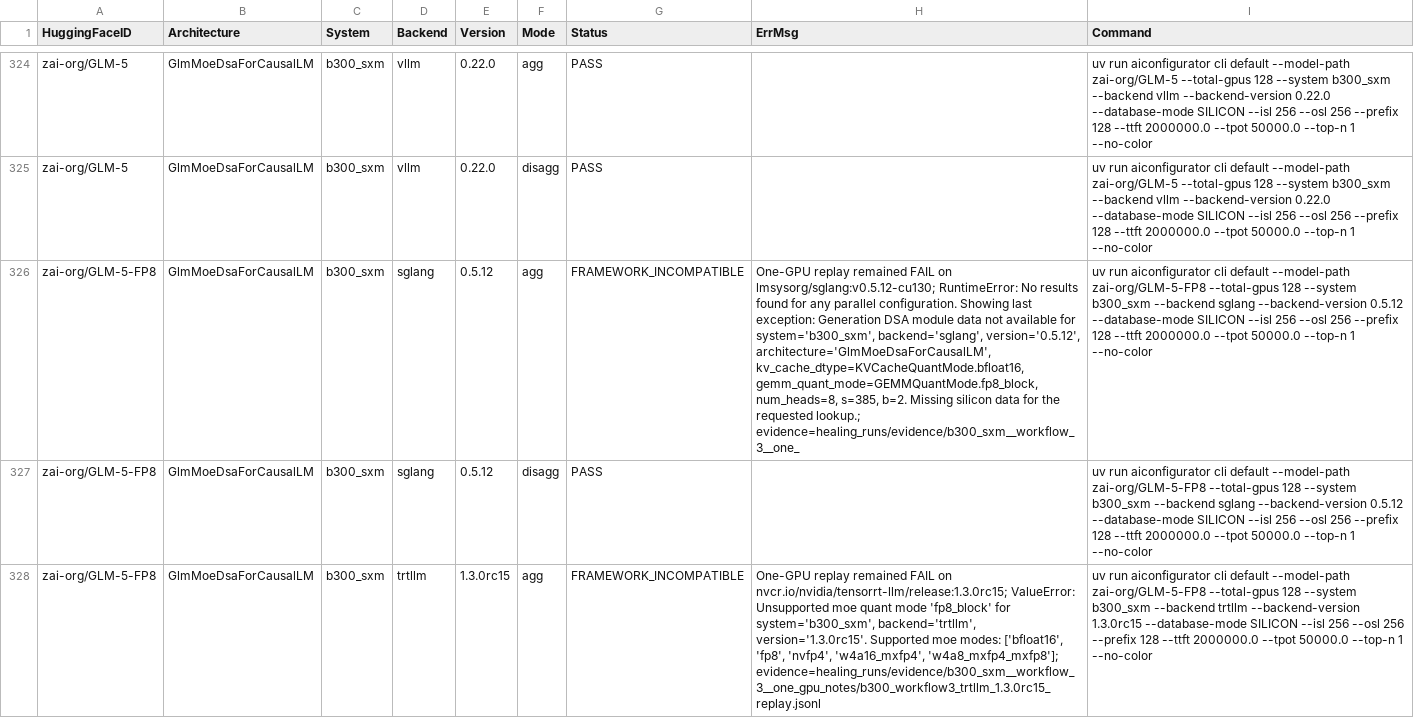
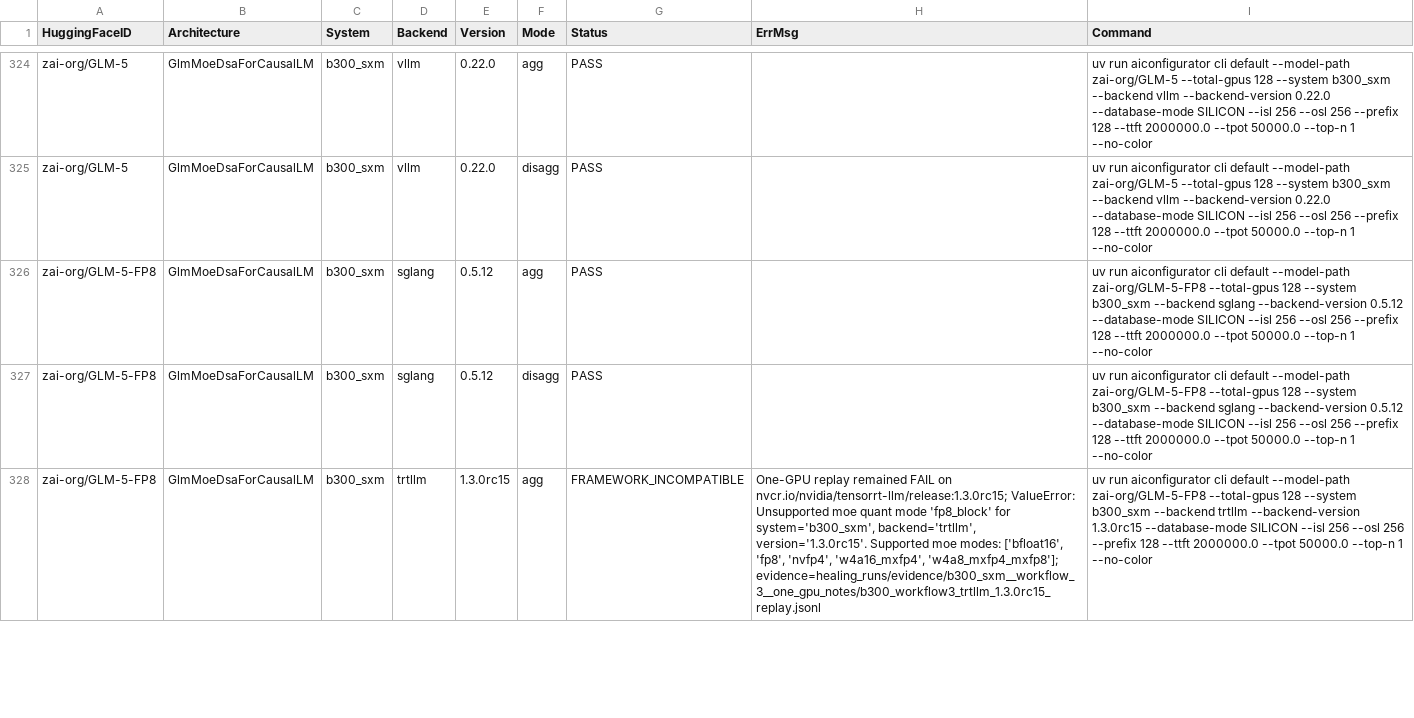
Before and after one commit to ai-dynamo/aiconfigurator, a CSV file: src/aiconfigurator/systems/support_matrix/b300_sxm.csv, drawn as a sheet; only a part is shown, gaps mark what is left out; the diff covers the shown part only; the diff names each change by its address in the sheet, - before the commit and + after, or states it on an @@ line.

```diff
--- a/src/aiconfigurator/systems/support_matrix/b300_sxm.csv
+++ b/src/aiconfigurator/systems/support_matrix/b300_sxm.csv
-G326 (Status): FRAMEWORK_INCOMPATIBLE
+G326 (Status): PASS
-H326 (ErrMsg): One-GPU replay remained FAIL on lmsysorg/sglang:v0.5.12-cu130; RuntimeError: No results found for any parallel configuration. Showing last exception: Generation DSA module data not available for system='b300_sxm', backend='sglang', version='0.5.12', architecture='GlmMoeDsaForCausalLM', kv_cache_dtype=KVCacheQuantMode.bfloat16, gemm_quant_mode=GEMMQuantMode.fp8_block, num_heads=8, s=385, b=2. Missing silicon data for the requested lookup.; evidence=healing_runs/evidence/b300_sxm__workflow_3__one_
+H326 (ErrMsg): (empty)
```
Also changed, not shown: 34 edited cells elsewhere in this file, 5 other files.
